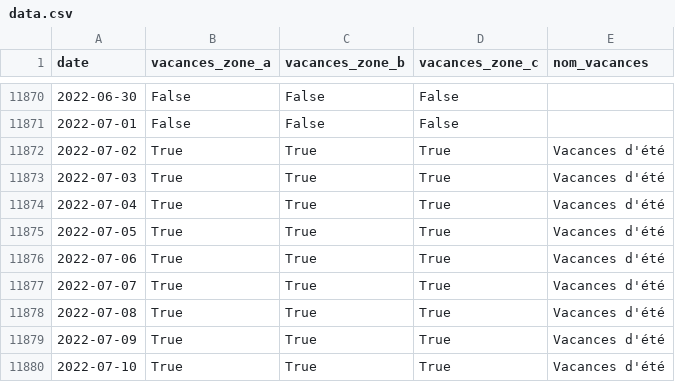
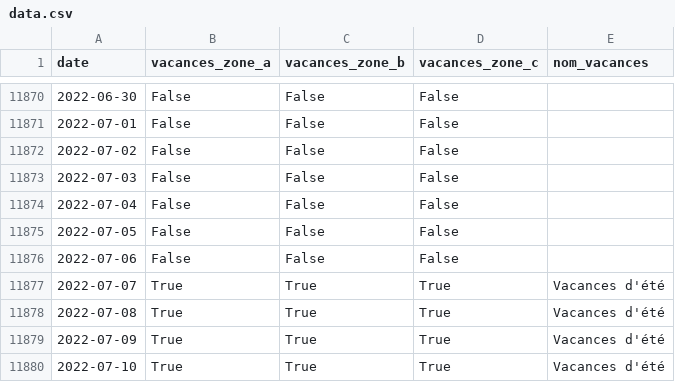
Before and after one commit to AntoineAugusti/vacances-scolaires, a CSV file: data.csv, drawn as a sheet; only a part is shown, gaps mark what is left out.

Commit message:
Correction début vacances été 2022

```diff
--- a/data.csv
+++ b/data.csv
@@ -11871,7 +11871,7 @@ date,vacances_zone_a,vacances_zone_b,vacances_zone_c,nom_vacances
 2022-07-01,False,False,False,
-2022-07-02,True,True,True,Vacances d'été
-2022-07-03,True,True,True,Vacances d'été
-2022-07-04,True,True,True,Vacances d'été
-2022-07-05,True,True,True,Vacances d'été
-2022-07-06,True,True,True,Vacances d'été
+2022-07-02,False,False,False,
+2022-07-03,False,False,False,
+2022-07-04,False,False,False,
+2022-07-05,False,False,False,
+2022-07-06,False,False,False,
 2022-07-07,True,True,True,Vacances d'été
```
